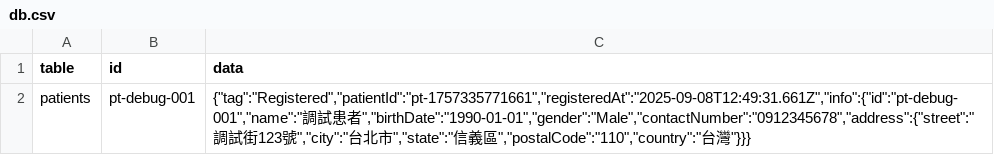
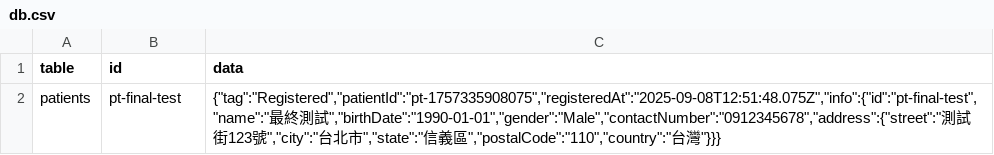
Before and after one commit to JohnKeng/mini-HIS-UI, a CSV file: src/db.csv, drawn as a sheet.

```diff
--- a/src/db.csv
+++ b/src/db.csv
@@ -1,2 +1,2 @@
 table,id,data
-patients,pt-debug-001,"{""tag"":""Registered"",""patientId"":""pt-1757335771661"",""registeredAt"":""2025-09-08T12:49:31.661Z"",""info"":{""id"":""pt-debug-001"",""name"":""調試患者"",""birthDate"":""1990-01-01"",""gender"":""Male"",""contactNumber"":""0912345678"",""address"":{""street"":""調試街123號"",""city"":""台北市"",""state"":""信義區"",""postalCode"":""110"",""country"":""台灣""}}}"
+patients,pt-final-test,"{""tag"":""Registered"",""patientId"":""pt-1757335908075"",""registeredAt"":""2025-09-08T12:51:48.075Z"",""info"":{""id"":""pt-final-test"",""name"":""最終測試"",""birthDate"":""1990-01-01"",""gender"":""Male"",""contactNumber"":""0912345678"",""address"":{""street"":""測試街123號"",""city"":""台北市"",""state"":""信義區"",""postalCode"":""110"",""country"":""台灣""}}}"
```
Also changed, not shown: 1 other file.
